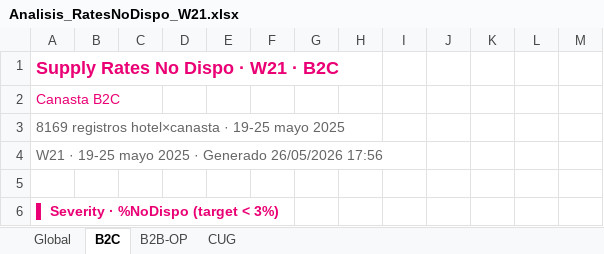
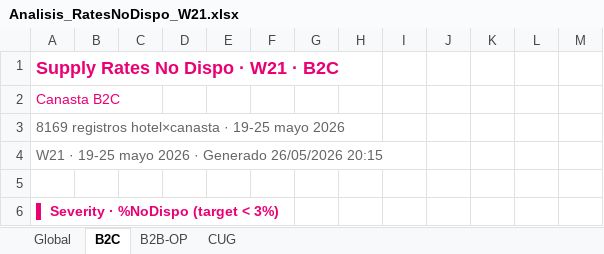
Before and after one commit to federicochurches/Price, an Excel workbook: rates-nodispo/week-21/Analisis_RatesNoDispo_W21.xlsx, sheet B2C, drawn as a sheet; only a part is shown; values as stored, in another font and other column widths than the file's, no borders; the diff names each change by its address in the sheet, - before the commit and + after, or states it on an @@ line.

Commit message:
feat: Week 21 · Supply unificado + Excels consolidados · 19-25 mayo 2026
Pipeline completo W21: calc → render → assemble_unified → excel (4 hojas) → mail → hub → docs → commit

```diff
--- a/rates-nodispo/week-21/Analisis_RatesNoDispo_W21.xlsx (sheet B2C)
+++ b/rates-nodispo/week-21/Analisis_RatesNoDispo_W21.xlsx (sheet B2C)
-A3: …19-25 mayo 2025
+A3: …19-25 mayo 2026
-A4: …19-25 mayo 2025 · Generado 26/05/2026 17:56
+A4: …19-25 mayo 2026 · Generado 26/05/2026 20:15
```
Also changed, not shown: sheet B2B-OP, sheet CUG, sheet Global, checkrates/week-21/Analisis_CheckRates_W21.xlsx, 13 other files.
